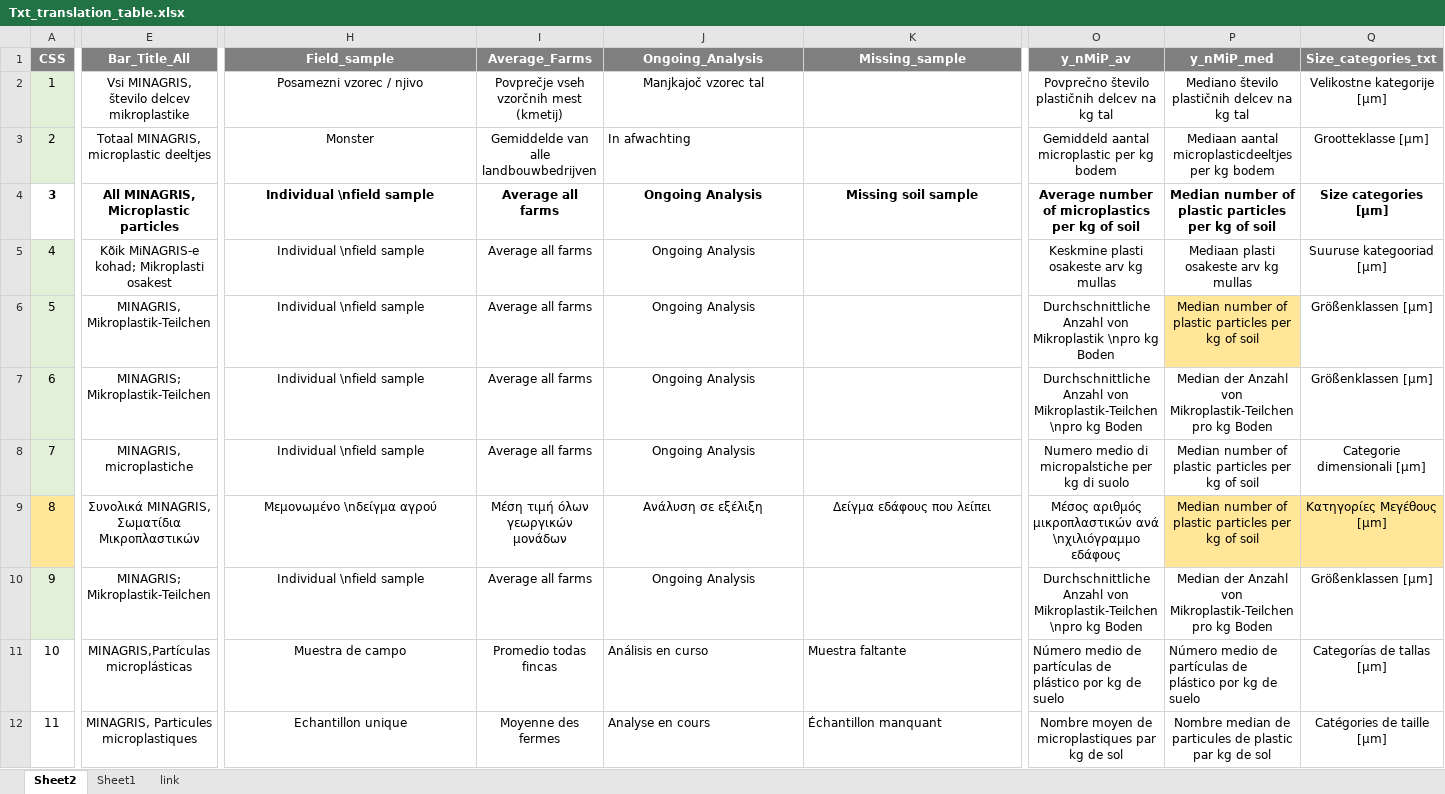
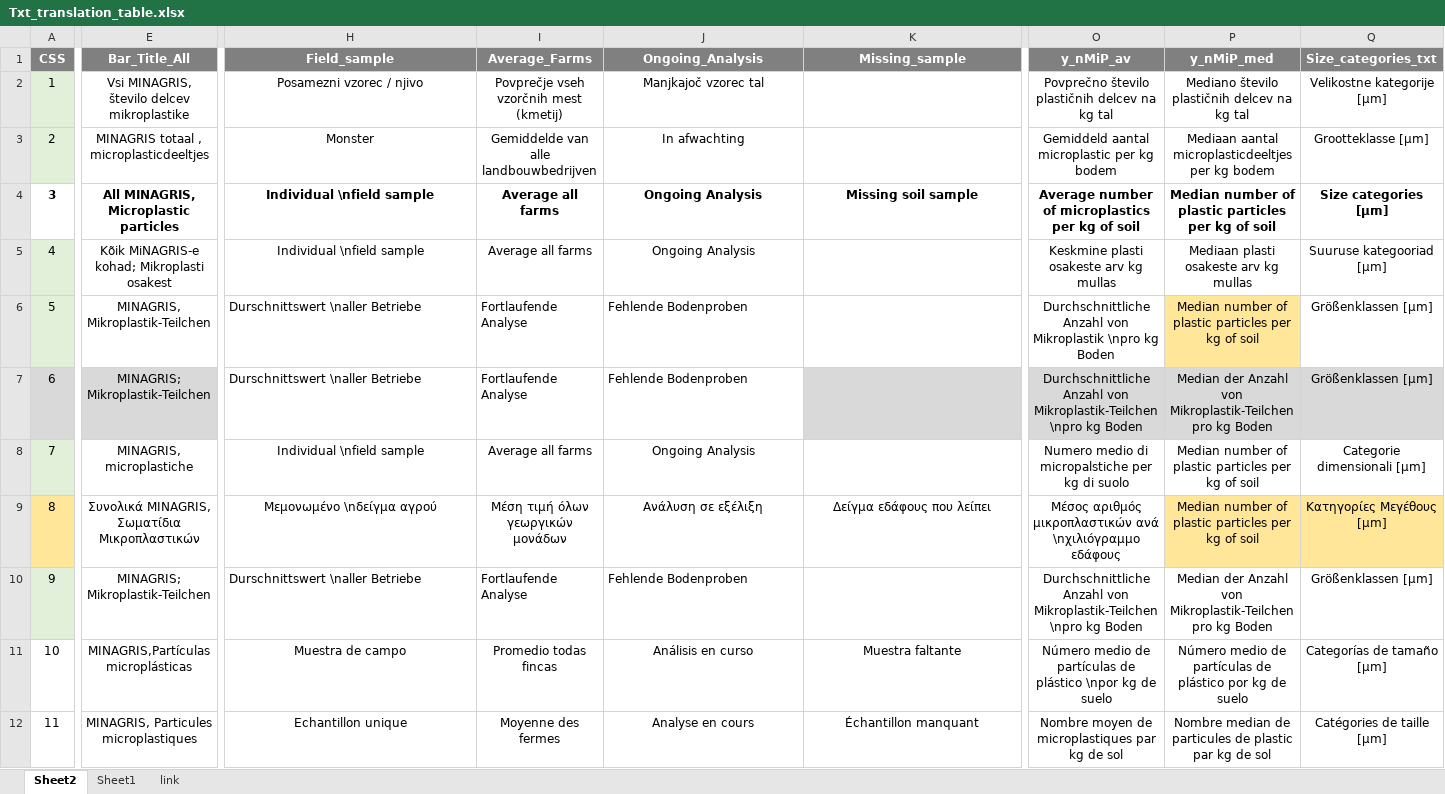
Before and after one commit to NGBeriot/MINAGRIS_Microplastic_Soil_Assessmnent, an Excel workbook: Txt_translation_table.xlsx, sheet Sheet2, drawn as a sheet; only a part is shown, gaps mark what is left out; values as stored, in another font and other column widths than the file's, no borders; the diff covers the shown part only; the diff names each change by its address in the sheet, - before the commit and + after, or states it on an @@ line.

Commit message:
New translations and saving graphs

```diff
--- a/Txt_translation_table.xlsx (sheet Sheet2)
+++ b/Txt_translation_table.xlsx (sheet Sheet2)
-E3 (Bar_Title_All): Totaal MINAGRIS, microplastic deeltjes
+E3 (Bar_Title_All): MINAGRIS totaal , microplasticdeeltjes
-J3 alignment: left
+J3 alignment: center
-H6:H7 (Field_sample): Individual \nfield sample
+H6:H7 (Field_sample): Durschnittswert \naller Betriebe
-H6:J7 alignment: center
+H6:J7 alignment: left
-I6:I7 (Average_Farms): Average all farms
+I6:I7 (Average_Farms): Fortlaufende Analyse
-J6:J7 (Ongoing_Analysis): Ongoing Analysis
+J6:J7 (Ongoing_Analysis): Fehlende Bodenproben
-E7 fill: none
+E7 fill: #D9D9D9
-K7:Q7 fill: none
+K7:Q7 fill: #D9D9D9
-H10 (Field_sample): Individual \nfield sample
+H10 (Field_sample): Durschnittswert \naller Betriebe
-H10:J10 alignment: center
+H10:J10 alignment: left
-I10 (Average_Farms): Average all farms
+I10 (Average_Farms): Fortlaufende Analyse
-J10 (Ongoing_Analysis): Ongoing Analysis
+J10 (Ongoing_Analysis): Fehlende Bodenproben
-J11:K12 alignment: left
+J11:K12 alignment: center
-O11 (y_nMiP_av): …de plástico por kg de…
+O11 (y_nMiP_av): …de plástico \npor kg de…
-O11:P11 alignment: left
+O11:P11 alignment: center
-Q11 (Size_categories_txt): Categorías de tallas [µm]
+Q11 (Size_categories_txt): Categorías de tamaño [µm]
```
Also changed, not shown: cell formats elsewhere in this sheet, 1 other file.
